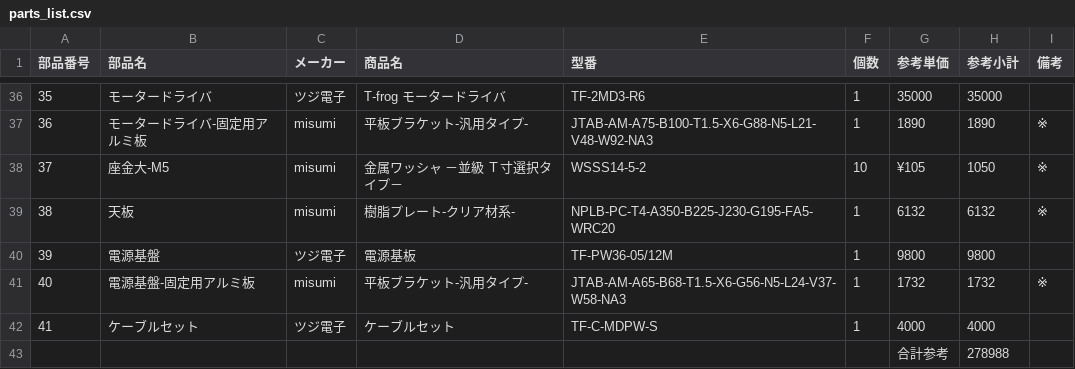
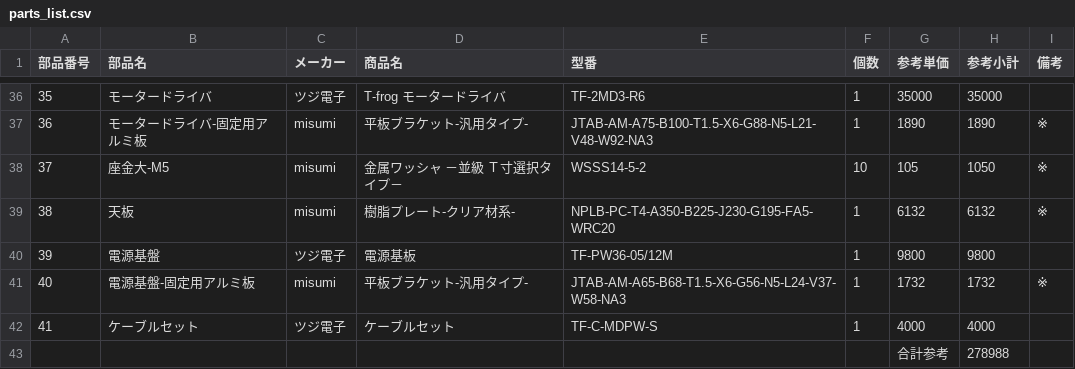
Before and after one commit to T-frog/i-cart-mini, a CSV file: parts_list.csv, drawn as a sheet; only a part is shown, gaps mark what is left out; the diff covers the shown part only.

```diff
--- a/parts_list.csv
+++ b/parts_list.csv
@@ -50,3 +50,3 @@
 36,モータードライバ-固定用アルミ板,misumi,平板ブラケット-汎用タイプ-,JTAB-AM-A75-B100-T1.5-X6-G88-N5-L21-V48-W92-NA3,1,1890,1890,※
-37,座金大-M5,misumi,金属ワッシャ　－並級　Ｔ寸選択タイプ－,WSSS14-5-2,10,¥105,1050,※
+37,座金大-M5,misumi,金属ワッシャ　－並級　Ｔ寸選択タイプ－,WSSS14-5-2,10,105,1050,※
 38,天板,misumi,樹脂プレート-クリア材系-,NPLB-PC-T4-A350-B225-J230-G195-FA5-WRC20,1,6132,6132,※
```
Also changed, not shown: 29 edited cells elsewhere in this file.
